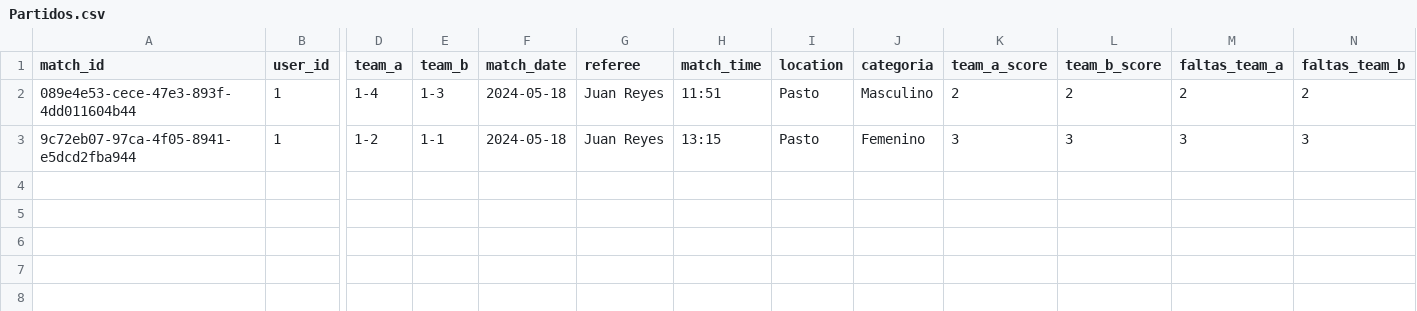
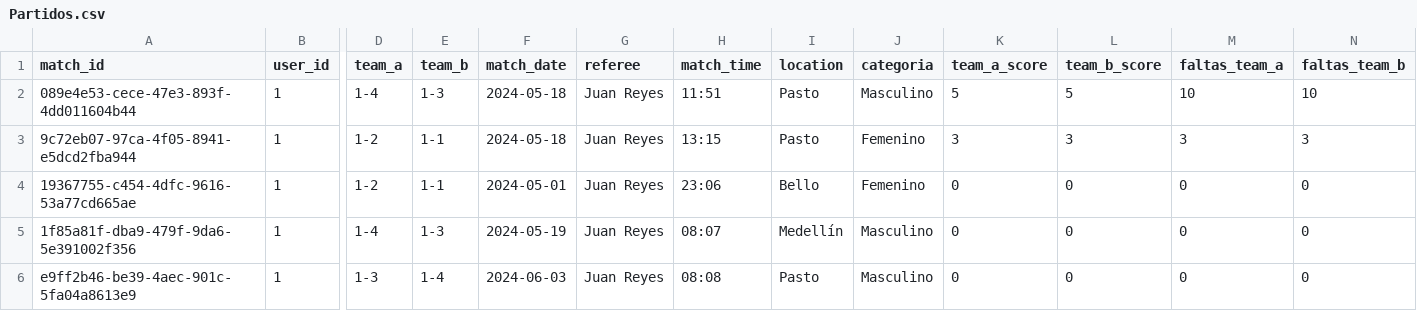
Before and after one commit to AlbeiroBurbanoTobar/ppi_dai_BURBANOaj, a CSV file: Partidos.csv, drawn as a sheet; only a part is shown, gaps mark what is left out; rows hold the shown columns only; the diff names each change by its address in the sheet, - before the commit and + after, or states it on an @@ line.

```diff
--- a/Partidos.csv
+++ b/Partidos.csv
-K2 (team_a_score): 2
+K2 (team_a_score): 5
-L2 (team_b_score): 2
+L2 (team_b_score): 5
-M2 (faltas_team_a): 2
+M2 (faltas_team_a): 10
-N2 (faltas_team_b): 2
+N2 (faltas_team_b): 10
+row 4: 19367755-c454-4dfc-9616-53a77cd665ae | 1 | 1-2 | 1-1 | 2024-05-01 | Juan Reyes | 23:06 | Bello | Femenino | 0 | 0 | 0 | 0
+row 5: 1f85a81f-dba9-479f-9da6-5e391002f356 | 1 | 1-4 | 1-3 | 2024-05-19 | Juan Reyes | 08:07 | Medellín | Masculino | 0 | 0 | 0 | 0
+row 6: e9ff2b46-be39-4aec-901c-5fa04a8613e9 | 1 | 1-3 | 1-4 | 2024-06-03 | Juan Reyes | 08:08 | Pasto | Masculino | 0 | 0 | 0 | 0
```
Also changed, not shown: 2 other files.
